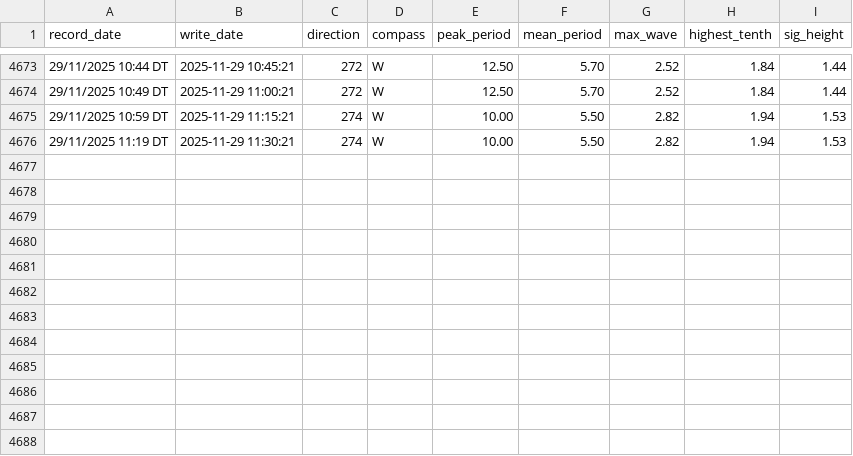
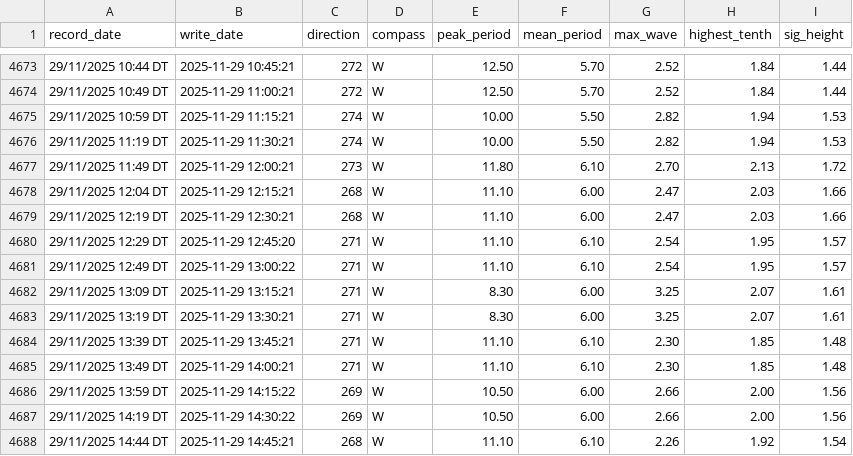
Before and after one commit to Hamish-StonyAnalytics/coastal-swell.github.io, a CSV file: swell_data.csv, drawn as a sheet; only a part is shown, gaps mark what is left out.

Commit message:
Automated data update

```diff
--- a/swell_data.csv
+++ b/swell_data.csv
@@ -4676 +4676,13 @@ record_date,write_date,direction,compass,peak_period,mean_period,max_wave,highes
 29/11/2025 11:19 DT,2025-11-29 11:30:21,274,W,10.00,5.50,2.82,1.94,1.53
+29/11/2025 11:49 DT,2025-11-29 12:00:21,273,W,11.80,6.10,2.70,2.13,1.72
+29/11/2025 12:04 DT,2025-11-29 12:15:21,268,W,11.10,6.00,2.47,2.03,1.66
+29/11/2025 12:19 DT,2025-11-29 12:30:21,268,W,11.10,6.00,2.47,2.03,1.66
+29/11/2025 12:29 DT,2025-11-29 12:45:20,271,W,11.10,6.10,2.54,1.95,1.57
+29/11/2025 12:49 DT,2025-11-29 13:00:22,271,W,11.10,6.10,2.54,1.95,1.57
+29/11/2025 13:09 DT,2025-11-29 13:15:21,271,W,8.30,6.00,3.25,2.07,1.61
+29/11/2025 13:19 DT,2025-11-29 13:30:21,271,W,8.30,6.00,3.25,2.07,1.61
+29/11/2025 13:39 DT,2025-11-29 13:45:21,271,W,11.10,6.10,2.30,1.85,1.48
+29/11/2025 13:49 DT,2025-11-29 14:00:21,271,W,11.10,6.10,2.30,1.85,1.48
+29/11/2025 13:59 DT,2025-11-29 14:15:22,269,W,10.50,6.00,2.66,2.00,1.56
+29/11/2025 14:19 DT,2025-11-29 14:30:22,269,W,10.50,6.00,2.66,2.00,1.56
+29/11/2025 14:44 DT,2025-11-29 14:45:21,268,W,11.10,6.10,2.26,1.92,1.54
```
